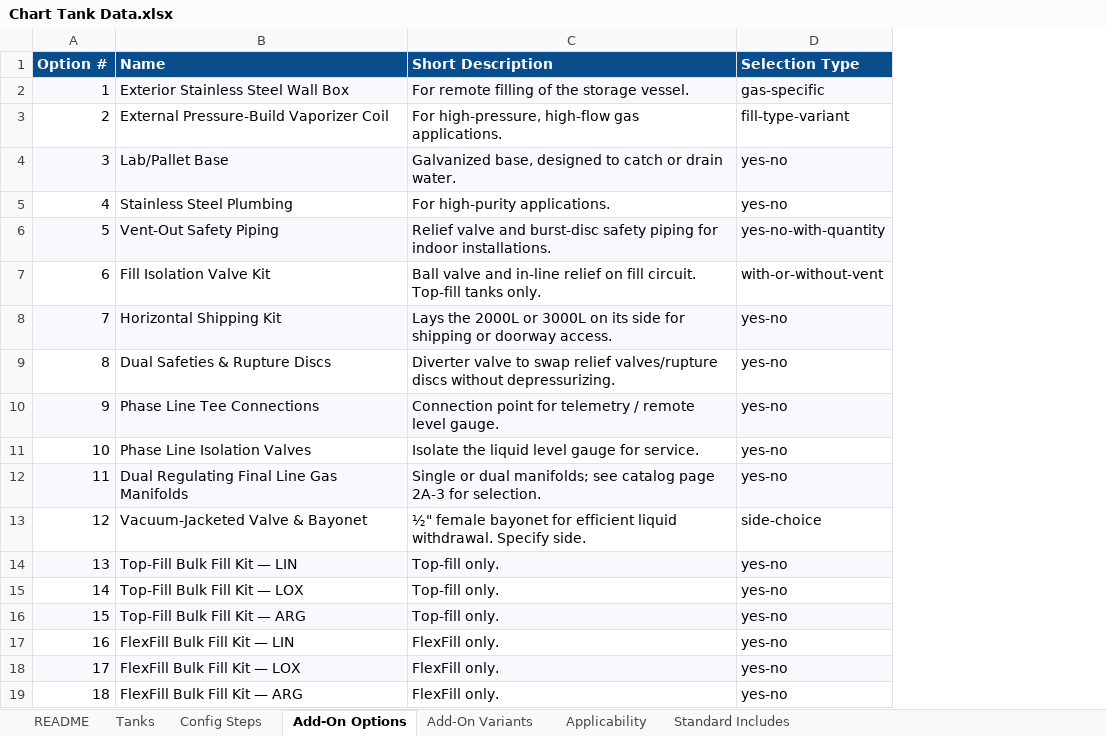
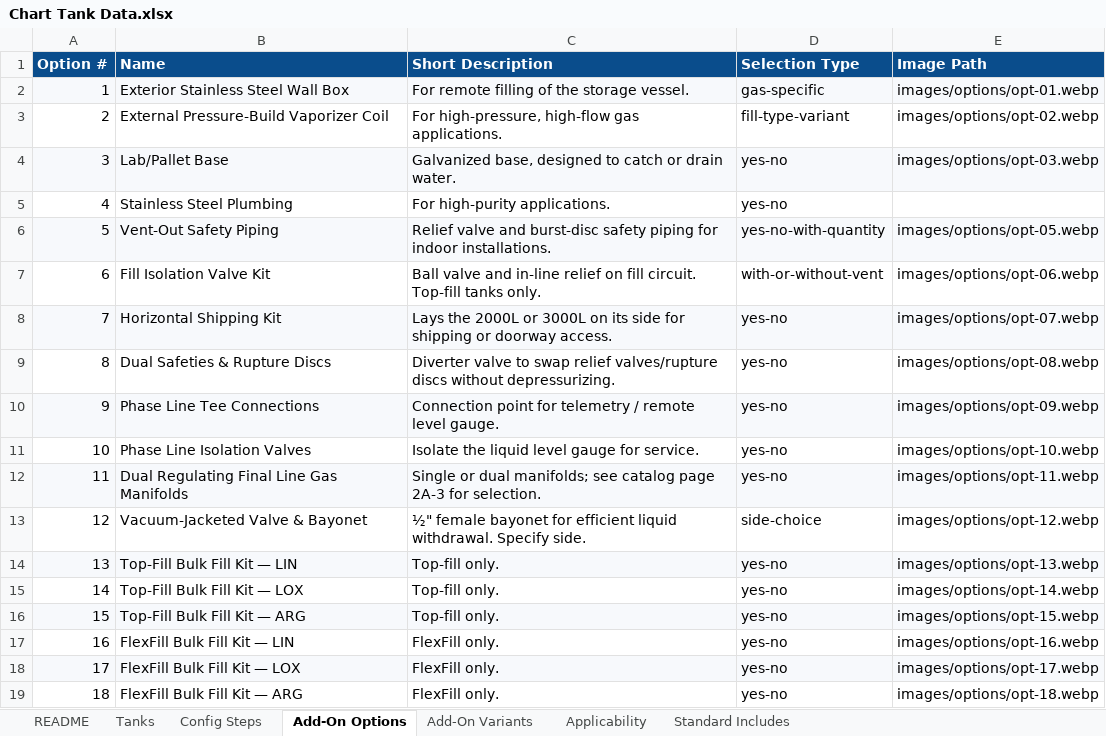
Before and after one commit to luke-rmi/chart-tank-builder, an Excel workbook: Chart Tank Data.xlsx, sheet Add-On Options, drawn as a sheet; values as stored, in another font and other column widths than the file's, no borders; the diff names each change by its address in the sheet, - before the commit and + after, or states it on an @@ line.

Commit message:
v2: image support, Step 3 cleanup, mobile polish
UI changes:
- Auto-select and hide single-option steps so users skip forced clicks
- Continuous step labels (Step 1, 2, 3...) instead of '1 of 2'
- Add-on rows: drop the '#N' prefix, show full applicability notes
- Hero image panel above per-tank steps; add-on row thumbnails
- Image fallbacks (.webp -> .jpg), graceful when missing

Data/schema:
- v2 schema (\"version\": \"2.0\")
- Tanks gain heroImage path, optional vjvLeft/vjvRight (5 tanks)
- Add-on options gain image path
- VJ-L/VJ-R rows removed from Tank Model step on 5 tanks; Option #12
  pulls part numbers dynamically from selected tank

Tooling:
- build_images.py extracts hero + option photos via CMYK-inverted trick
- make-images.sh wrapper
- build_xlsx.py rebuilds spreadsheet with new columns
- xlsx_to_json.py reads new fields
- .gitignore added (source-pdfs/ and friends)
- Stale preview files removed

Mobile: 900/600/480/380px breakpoints; hero scales 240 -> 140px.
PDF export: hero embedded top-right of page 1.
DEPLOYMENT.md: documents the image build step.

```diff
--- a/Chart Tank Data.xlsx (sheet Add-On Options)
+++ b/Chart Tank Data.xlsx (sheet Add-On Options)
+column E (Image Path), rows 2-19: images/options/opt-01.webp | images/options/opt-02.webp | images/options/opt-03.webp |  | images/options/opt-05.webp | images/options/opt-06.webp | images/options/opt-07.webp | images/options/opt-08.webp | images/options/opt-09.webp | images/options/opt-10.webp | images/options/opt-11.webp | images/options/opt-12.webp | images/options/opt-13.webp | images/options/opt-14.webp | images/options/opt-15.webp | images/options/opt-16.webp | images/options/opt-17.webp | images/options/opt-18.webp
```
Also changed, not shown: sheet Config Steps, sheet README, sheet Tanks, 19 other files.
